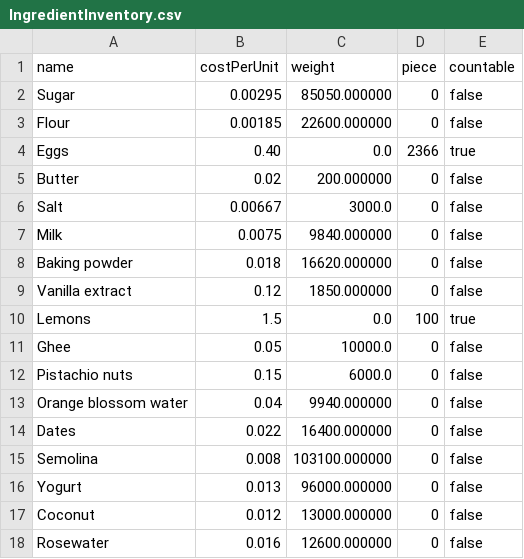
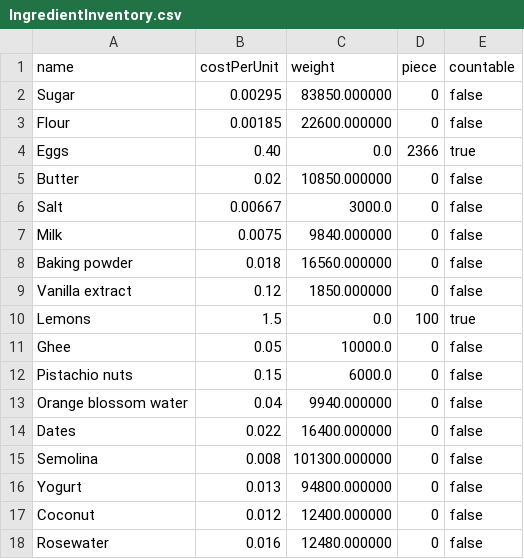
Before and after one commit to WenHao1223/cpt113-asgn1, a CSV file: files/IngredientInventory.csv, drawn as a sheet.

```diff
--- a/files/IngredientInventory.csv
+++ b/files/IngredientInventory.csv
@@ -1,9 +1,9 @@
 name,costPerUnit,weight,piece,countable
-Sugar,0.00295,85050.000000,0,false
+Sugar,0.00295,83850.000000,0,false
 Flour,0.00185,22600.000000,0,false
 Eggs,0.40,0.0,2366,true
-Butter,0.02,200.000000,0,false
+Butter,0.02,10850.000000,0,false
 Salt,0.00667,3000.0,0,false
 Milk,0.0075,9840.000000,0,false
-Baking powder,0.018,16620.000000,0,false
+Baking powder,0.018,16560.000000,0,false
 Vanilla extract,0.12,1850.000000,0,false
@@ -14,5 +14,5 @@ Orange blossom water,0.04,9940.000000,0,false
 Dates,0.022,16400.000000,0,false
-Semolina,0.008,103100.000000,0,false
-Yogurt,0.013,96000.000000,0,false
-Coconut,0.012,13000.000000,0,false
-Rosewater,0.016,12600.000000,0,false
+Semolina,0.008,101300.000000,0,false
+Yogurt,0.013,94800.000000,0,false
+Coconut,0.012,12400.000000,0,false
+Rosewater,0.016,12480.000000,0,false
```
Also changed, not shown: 2 other files.
